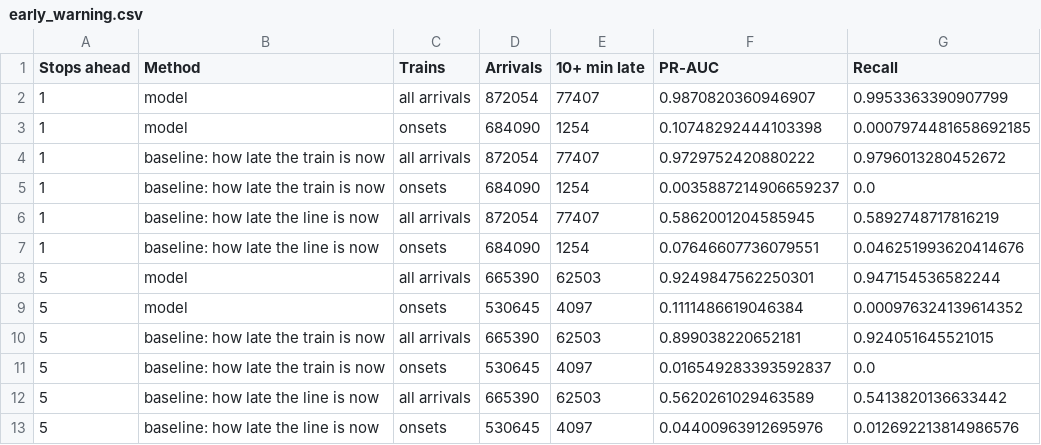
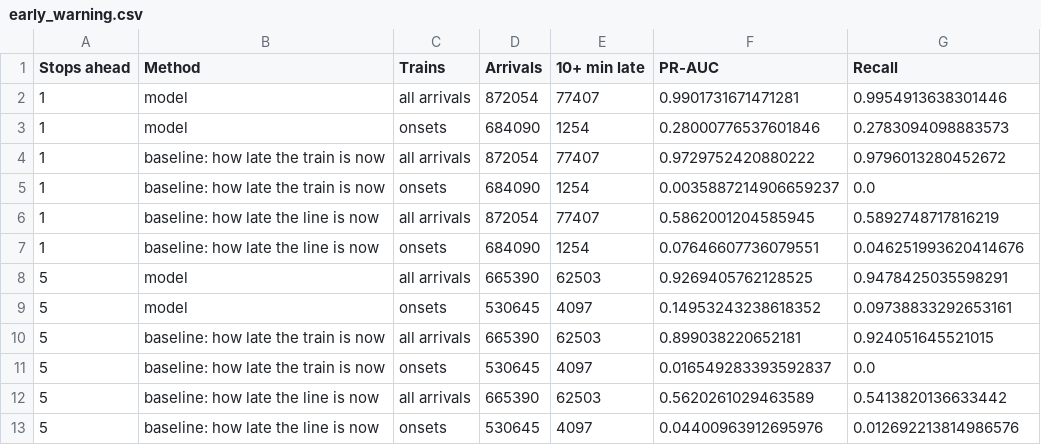
Before and after one commit to N3V3MORE/mbta-subway-reliability, a CSV file: reports/tables/early_warning.csv, drawn as a sheet.

```diff
--- a/reports/tables/early_warning.csv
+++ b/reports/tables/early_warning.csv
@@ -1,4 +1,4 @@
 Stops ahead,Method,Trains,Arrivals,10+ min late,PR-AUC,Recall
-1,model,all arrivals,872054,77407,0.9870820360946907,0.9953363390907799
-1,model,onsets,684090,1254,0.10748292444103398,0.0007974481658692185
+1,model,all arrivals,872054,77407,0.9901731671471281,0.9954913638301446
+1,model,onsets,684090,1254,0.28000776537601846,0.2783094098883573
 1,baseline: how late the train is now,all arrivals,872054,77407,0.9729752420880222,0.9796013280452672
@@ -7,4 +7,4 @@ Stops ahead,Method,Trains,Arrivals,10+ min late,PR-AUC,Recall
 1,baseline: how late the line is now,onsets,684090,1254,0.07646607736079551,0.046251993620414676
-5,model,all arrivals,665390,62503,0.9249847562250301,0.947154536582244
-5,model,onsets,530645,4097,0.1111486619046384,0.000976324139614352
+5,model,all arrivals,665390,62503,0.9269405762128525,0.9478425035598291
+5,model,onsets,530645,4097,0.14953243238618352,0.09738833292653161
 5,baseline: how late the train is now,all arrivals,665390,62503,0.899038220652181,0.924051645521015
```
Also changed, not shown: reports/tables/ablation.csv, reports/tables/ranges.csv, 38 other files.
